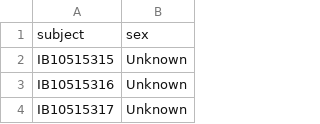
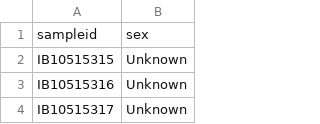
Before and after one commit to UCI-GREGoR/wgs-downstream, a TSV file: config/sample_linking_sex.tsv, drawn as a sheet; only a part is shown.

Commit message:
refactor: remove external sample ID linking and streamline self-reported sex linking
this officially removes configuration support for the legacy logbook.

```diff
--- a/config/sample_linking_sex.tsv
+++ b/config/sample_linking_sex.tsv
@@ -1,2 +1,2 @@
-subject	sex
+sampleid	sex
 IB10515315	Unknown
```
Also changed, not shown: 6 other files.
